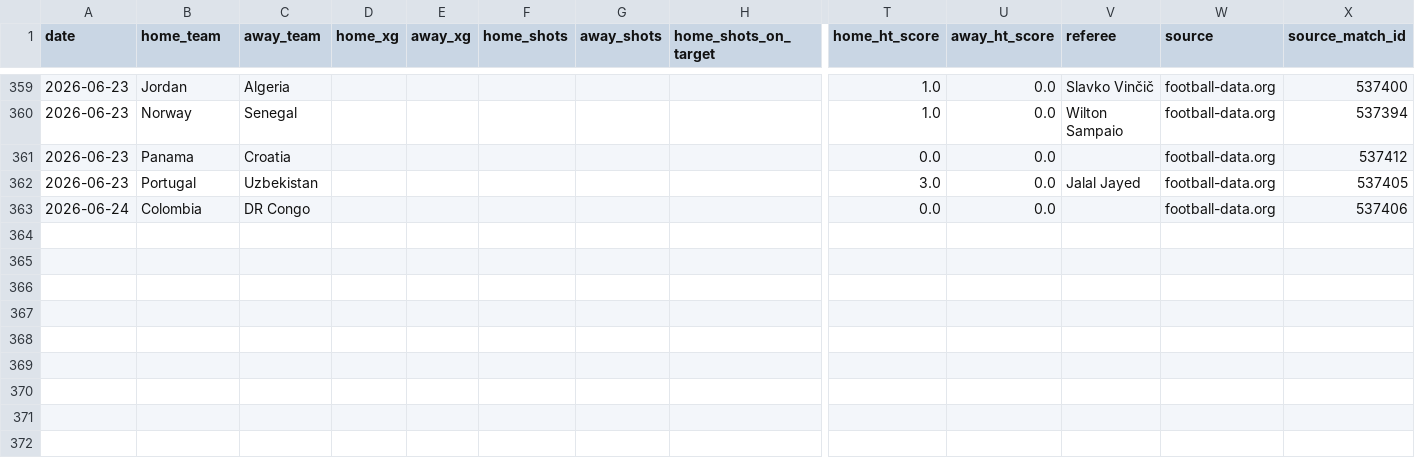
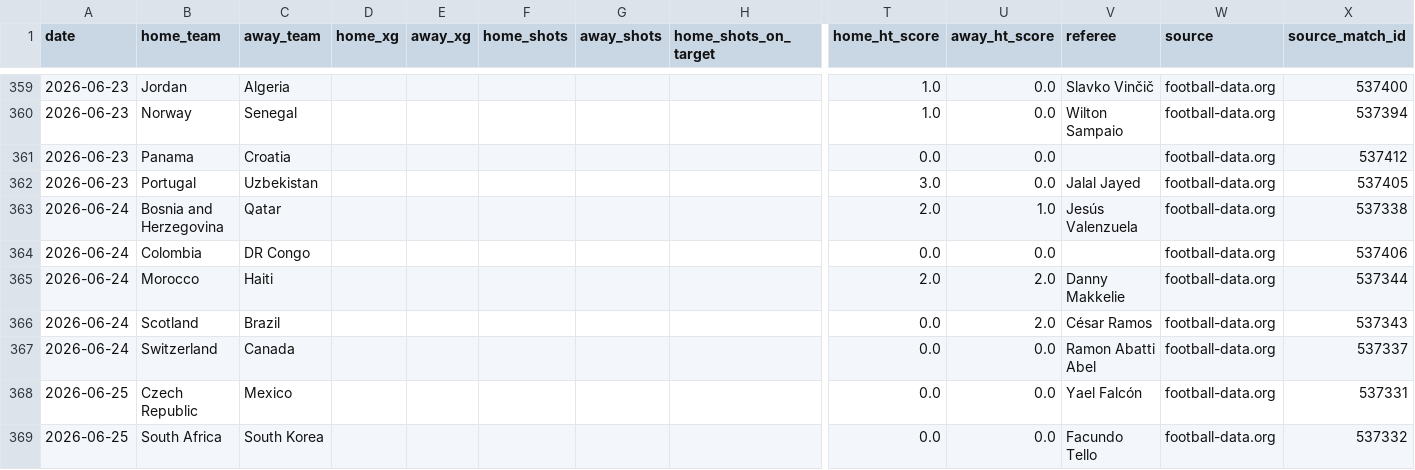
Before and after one commit to egoq-football/football_predictor_beginner, a CSV file: data/enriched_match_stats.csv, drawn as a sheet; only a part is shown, gaps mark what is left out; rows hold the shown columns only; the diff names each change by its address in the sheet, - before the commit and + after, or states it on an @@ line.

```diff
--- a/data/enriched_match_stats.csv
+++ b/data/enriched_match_stats.csv
+row 363: 2026-06-24 | Bosnia and Herzegovina | Qatar |  |  |  |  |  | 2.0 | 1.0 | Jesús Valenzuela | football-data.org | 537338
+row 365: 2026-06-24 | Morocco | Haiti |  |  |  |  |  | 2.0 | 2.0 | Danny Makkelie | football-data.org | 537344
+row 366: 2026-06-24 | Scotland | Brazil |  |  |  |  |  | 0.0 | 2.0 | César Ramos | football-data.org | 537343
+row 367: 2026-06-24 | Switzerland | Canada |  |  |  |  |  | 0.0 | 0.0 | Ramon Abatti Abel | football-data.org | 537337
+row 368: 2026-06-25 | Czech Republic | Mexico |  |  |  |  |  | 0.0 | 0.0 | Yael Falcón | football-data.org | 537331
+row 369: 2026-06-25 | South Africa | South Korea |  |  |  |  |  | 0.0 | 0.0 | Facundo Tello | football-data.org | 537332
```
Also changed, not shown: data/fifa_rankings_current.csv, data/world_cup_2026_fixtures.csv, 3 other files.
